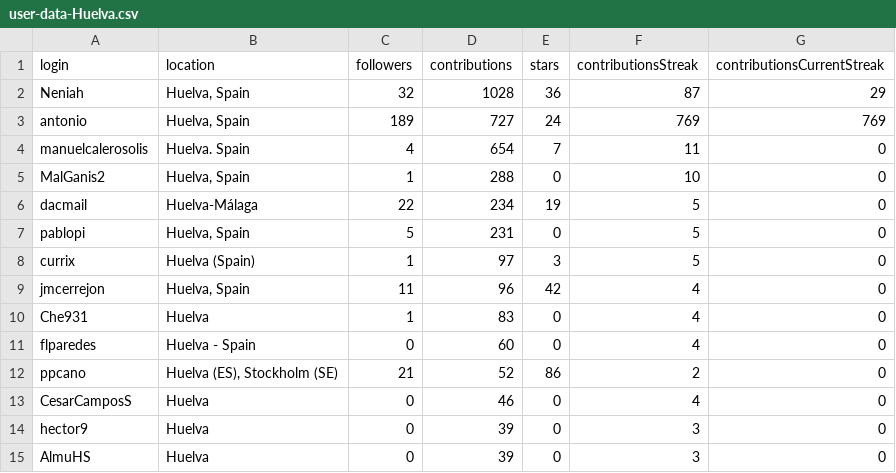
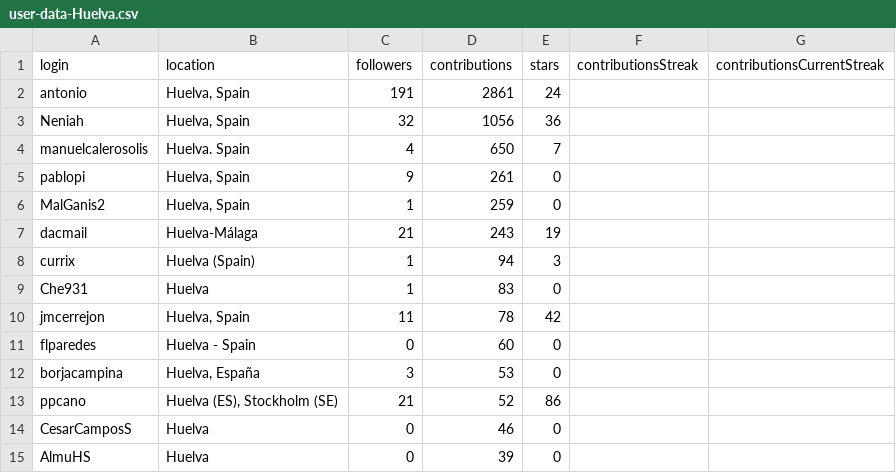
Before and after one commit to JJ/top-github-users-data, a CSV file: data/user-data-Huelva.csv, drawn as a sheet; only a part is shown; the diff covers the shown part only.

```diff
--- a/data/user-data-Huelva.csv
+++ b/data/user-data-Huelva.csv
@@ -1,15 +1,15 @@
 login; location; followers; contributions; stars; contributionsStreak; contributionsCurrentStreak
-Neniah;Huelva, Spain;32;1028;36;87;29
-antonio;Huelva, Spain;189;727;24;769;769
-manuelcalerosolis;Huelva. Spain;4;654;7;11;0
-MalGanis2;Huelva, Spain;1;288;0;10;0
-dacmail;Huelva-Málaga;22;234;19;5;0
-pablopi;Huelva, Spain;5;231;0;5;0
-currix;Huelva (Spain);1;97;3;5;0
-jmcerrejon;Huelva, Spain;11;96;42;4;0
-Che931;Huelva;1;83;0;4;0
-flparedes;Huelva - Spain;0;60;0;4;0
-ppcano;Huelva (ES), Stockholm (SE);21;52;86;2;0
-CesarCamposS;Huelva;0;46;0;4;0
-hector9;Huelva;0;39;0;3;0
-AlmuHS;Huelva;0;39;0;3;0
+antonio;Huelva, Spain;191;2861;24;;
+Neniah;Huelva, Spain;32;1056;36;;
+manuelcalerosolis;Huelva. Spain;4;650;7;;
+pablopi;Huelva, Spain;9;261;0;;
+MalGanis2;Huelva, Spain;1;259;0;;
+dacmail;Huelva-Málaga;21;243;19;;
+currix;Huelva (Spain);1;94;3;;
+Che931;Huelva;1;83;0;;
+jmcerrejon;Huelva, Spain;11;78;42;;
+flparedes;Huelva - Spain;0;60;0;;
+borjacampina;Huelva, España;3;53;0;;
+ppcano;Huelva (ES), Stockholm (SE);21;52;86;;
+CesarCamposS;Huelva;0;46;0;;
+AlmuHS;Huelva;0;39;0;;
```
Also changed, not shown: 4 added rows, 3 removed rows and 23 edited cells elsewhere in this file, data/user-data-Cádiz.csv, data/user-data-Córdoba.csv, 18 other files.
